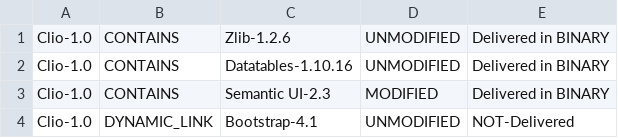
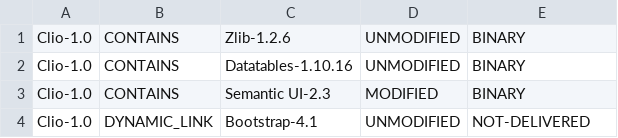
Before and after one commit to eellak/clio, a CSV file: src/dataset/product-component-relationship.csv, drawn as a sheet.

Commit message:
validate entry

```diff
--- a/src/dataset/product-component-relationship.csv
+++ b/src/dataset/product-component-relationship.csv
@@ -1,4 +1,4 @@
-Clio-1.0,CONTAINS,Zlib-1.2.6,UNMODIFIED,Delivered in BINARY
-Clio-1.0,CONTAINS,Datatables-1.10.16,UNMODIFIED,Delivered in BINARY
-Clio-1.0,CONTAINS,Semantic UI-2.3,MODIFIED,Delivered in BINARY
-Clio-1.0,DYNAMIC_LINK,Bootstrap-4.1,UNMODIFIED,NOT-Delivered
+Clio-1.0,CONTAINS,Zlib-1.2.6,UNMODIFIED,BINARY
+Clio-1.0,CONTAINS,Datatables-1.10.16,UNMODIFIED,BINARY
+Clio-1.0,CONTAINS,Semantic UI-2.3,MODIFIED,BINARY
+Clio-1.0,DYNAMIC_LINK,Bootstrap-4.1,UNMODIFIED,NOT-DELIVERED
```
Also changed, not shown: 2 other files.
